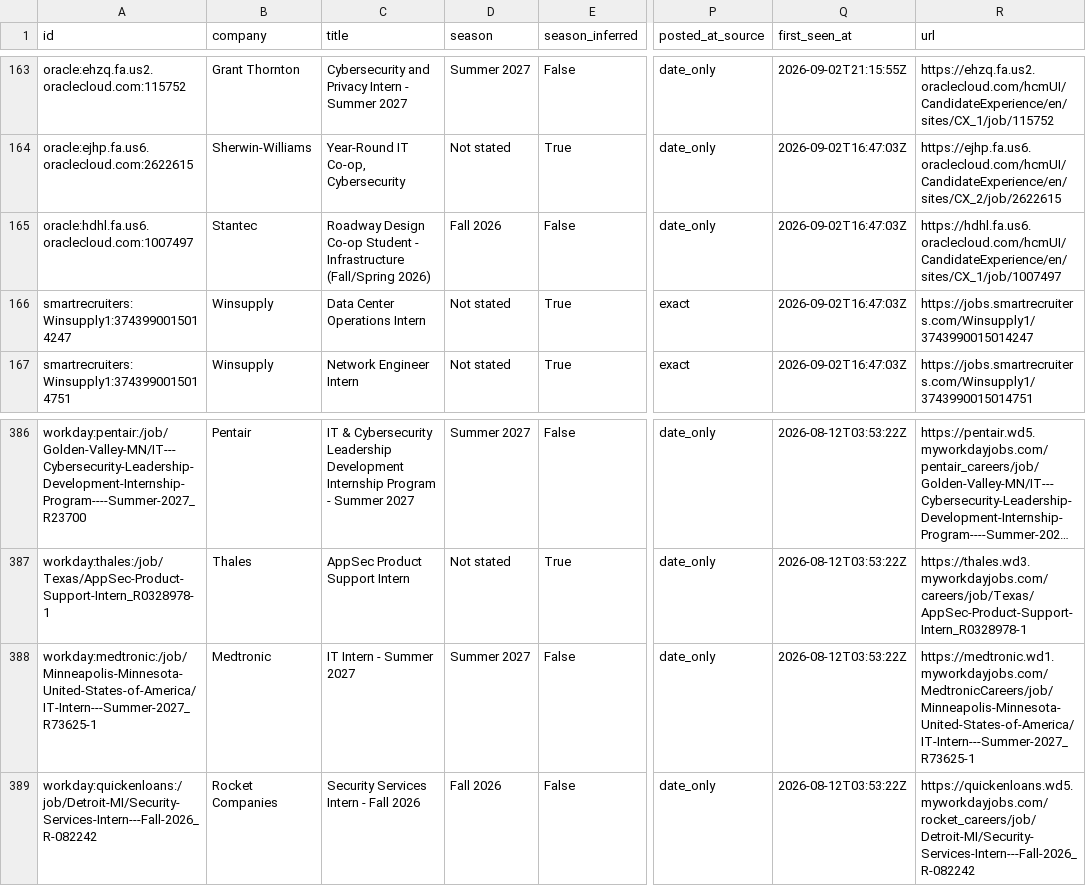
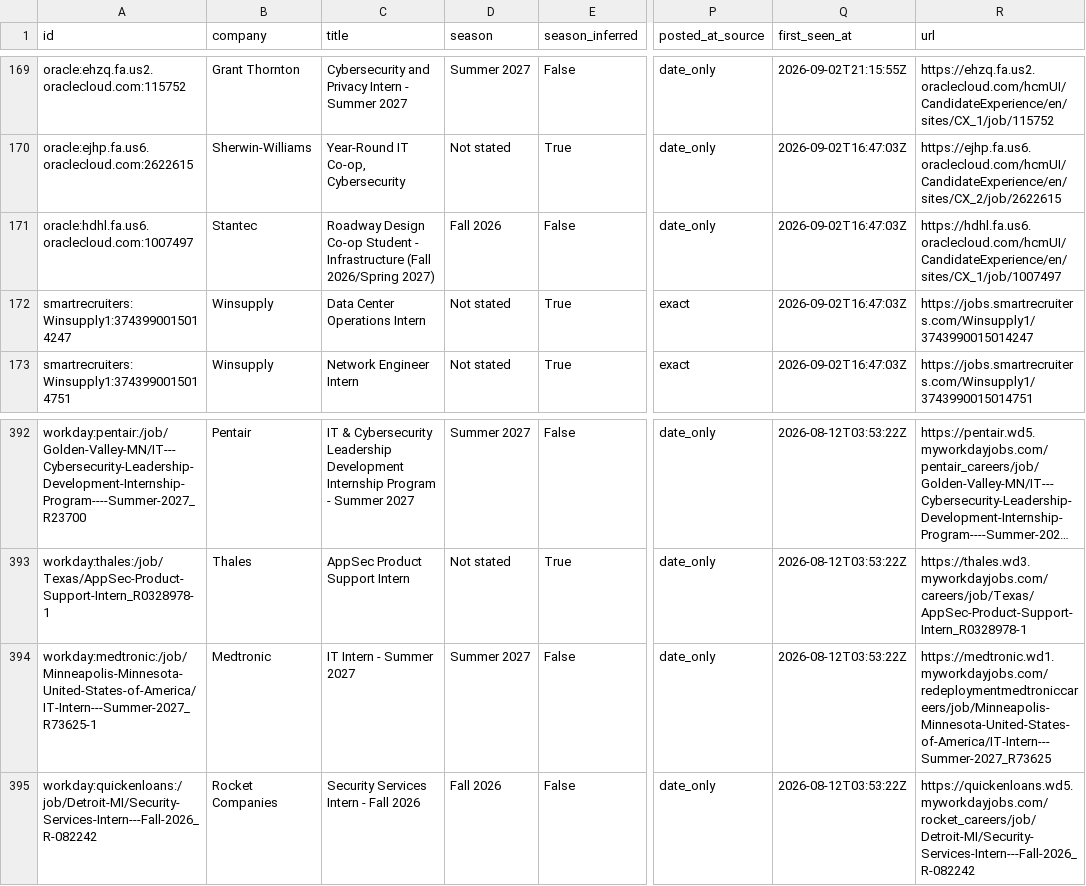
Before and after one commit to ihrtkaii/secnet-internships, a CSV file: data/internships.csv, drawn as a sheet; only a part is shown, gaps mark what is left out; long unchanged cells end in …; addresses are those after the commit; the diff covers the shown part only; the diff names each change by its address in the sheet, - before the commit and + after, or states it on an @@ line.

```diff
--- a/data/internships.csv
+++ b/data/internships.csv
-C171 (title): …- Infrastructure (Fall/Spring 2026)
+C171 (title): …- Infrastructure (Fall 2026/Spring 2027)
-R394 (url): https://medtronic.wd1.myworkdayjobs.com/MedtronicCareers/job/Minneapolis-Minnesota-United-States-of-America/IT-Intern---Summer-2027_R73625-1
+R394 (url): https://medtronic.wd1.myworkdayjobs.com/redeploymentmedtroniccareers/job/Minneapolis-Minnesota-United-States-of-America/IT-Intern---Summer-2027_R73625
```
Also changed, not shown: 8 added rows, 2 removed rows, 2 moved rows and 9 edited cells elsewhere in this file, docs/internships.csv, 15 other files.
